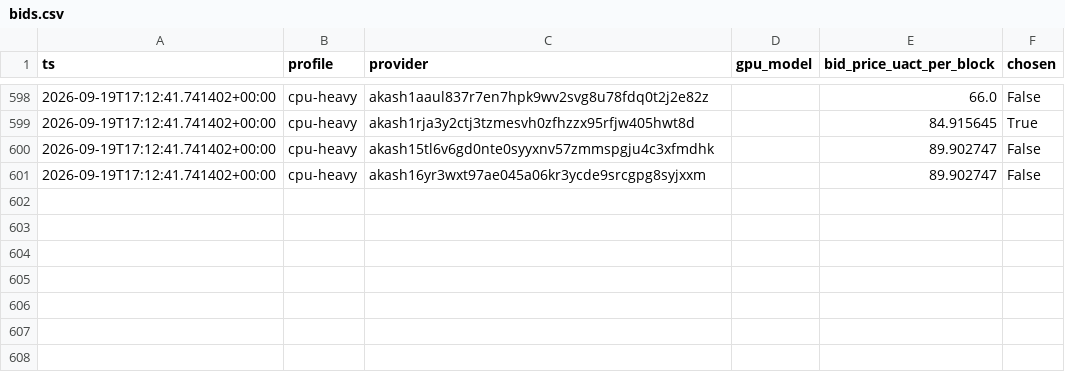
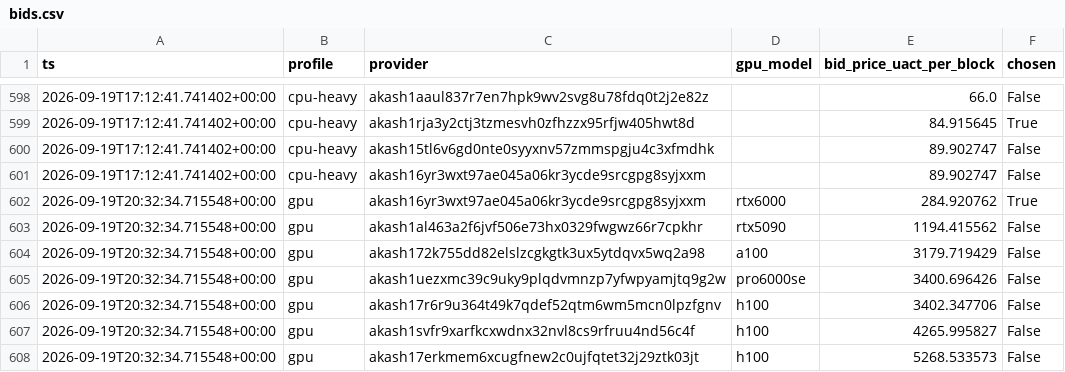
Before and after one commit to themailman05/shoestring, a CSV file: data/bids.csv, drawn as a sheet; only a part is shown, gaps mark what is left out.

```diff
--- a/data/bids.csv
+++ b/data/bids.csv
@@ -601 +601,8 @@ ts,profile,provider,gpu_model,bid_price_uact_per_block,chosen
 2026-09-19T17:12:41.741402+00:00,cpu-heavy,akash16yr3wxt97ae045a06kr3ycde9srcgpg8syjxxm,,89.902747,False
+2026-09-19T20:32:34.715548+00:00,gpu,akash16yr3wxt97ae045a06kr3ycde9srcgpg8syjxxm,rtx6000,284.920762,True
+2026-09-19T20:32:34.715548+00:00,gpu,akash1al463a2f6jvf506e73hx0329fwgwz66r7cpkhr,rtx5090,1194.415562,False
+2026-09-19T20:32:34.715548+00:00,gpu,akash172k755dd82elslzcgkgtk3ux5ytdqvx5wq2a98,a100,3179.719429,False
+2026-09-19T20:32:34.715548+00:00,gpu,akash1uezxmc39c9uky9plqdvmnzp7yfwpyamjtq9g2w,pro6000se,3400.696426,False
+2026-09-19T20:32:34.715548+00:00,gpu,akash17r6r9u364t49k7qdef52qtm6wm5mcn0lpzfgnv,h100,3402.347706,False
+2026-09-19T20:32:34.715548+00:00,gpu,akash1svfr9xarfkcxwdnx32nvl8cs9rfruu4nd56c4f,h100,4265.995827,False
+2026-09-19T20:32:34.715548+00:00,gpu,akash17erkmem6xcugfnew2c0ujfqtet32j29ztk03jt,h100,5268.533573,False
```
Also changed, not shown: data/canary.csv.
